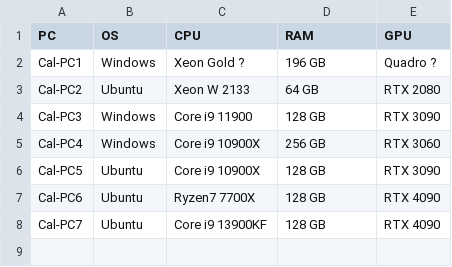
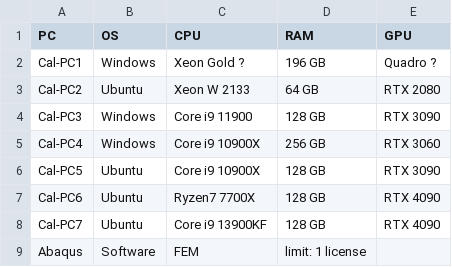
Before and after one commit to AIS-Nishio-Lab/PC_Reserve_Streamlit, a CSV file: pc_specs.csv, drawn as a sheet.

Commit message:
Abaqus予約機能の追加

```diff
--- a/pc_specs.csv
+++ b/pc_specs.csv
@@ -8 +8,2 @@ Cal-PC6, Ubuntu, Ryzen7 7700X, 128 GB, RTX 4090
 Cal-PC7, Ubuntu,Core i9 13900KF, 128 GB, RTX 4090
+Abaqus, Software, FEM, limit: 1 license,
```
